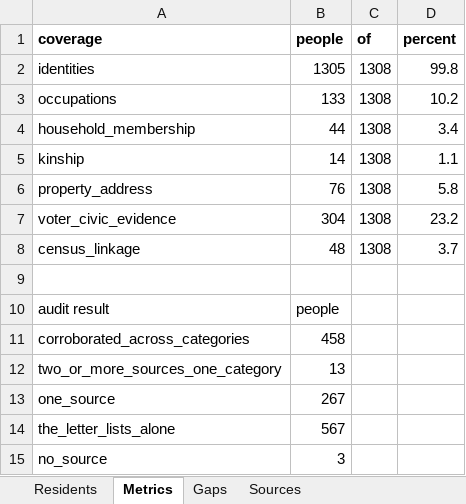
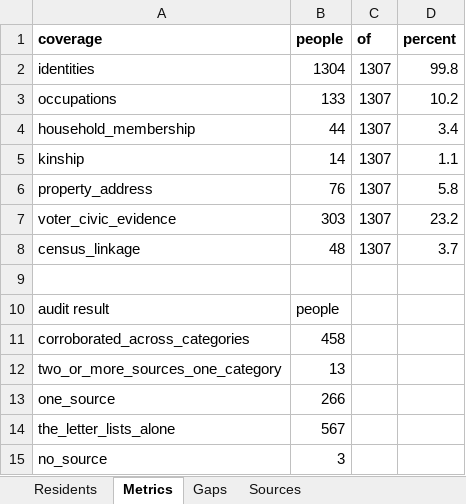
Before and after one commit to kevinrhaas/custom, an Excel workbook: chicago/reference/resident-research/final/audit/resident_audit_master.xlsx, sheet Metrics, drawn as a sheet; values as stored, in another font and other column widths than the file's, no borders; the diff names each change by its address in the sheet, - before the commit and + after, or states it on an @@ line.

```diff
--- a/chicago/reference/resident-research/final/audit/resident_audit_master.xlsx (sheet Metrics)
+++ b/chicago/reference/resident-research/final/audit/resident_audit_master.xlsx (sheet Metrics)
-B2 (people): 1305
+B2 (people): 1304
-C2:C8 (of): 1308
+C2:C8 (of): 1307
-B7 (people): 304
+B7 (people): 303
-B13 (people): 267
+B13 (people): 266
```
Also changed, not shown: sheet Residents, sheet Gaps, 53 other files.
